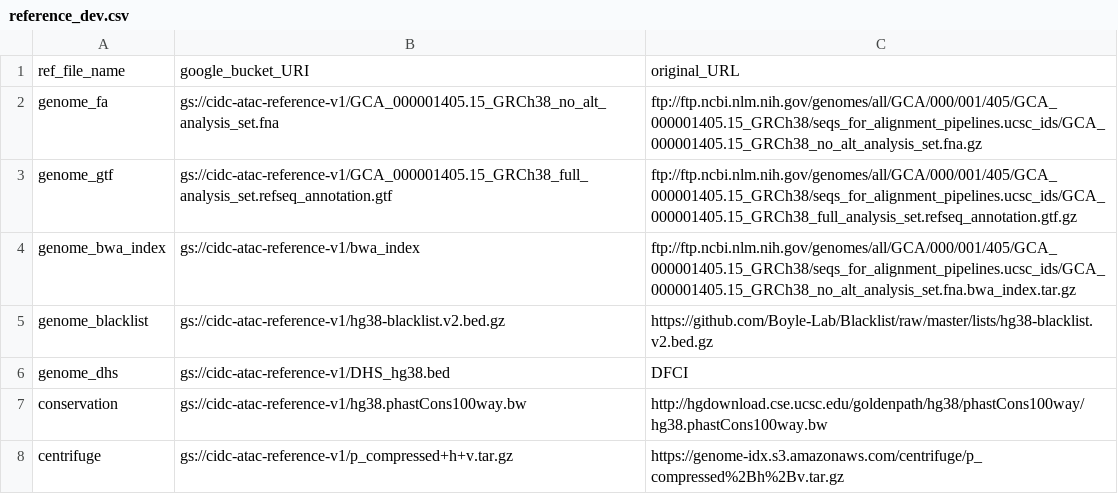
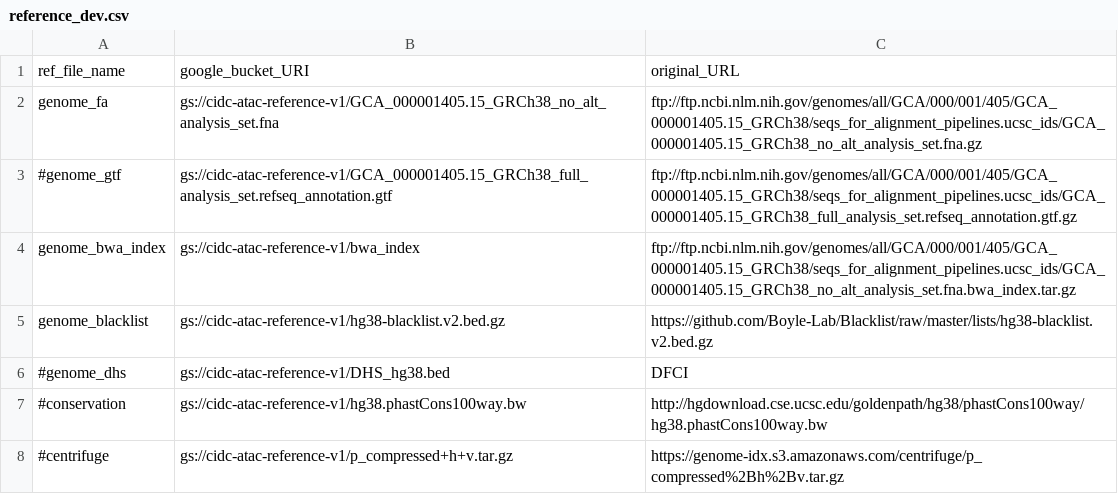
Before and after one commit to NCI-CIDC/cidc_wes2_releases, a CSV file: config/reference_dev.csv, drawn as a sheet.

```diff
--- a/config/reference_dev.csv
+++ b/config/reference_dev.csv
@@ -2,7 +2,7 @@
 genome_fa,gs://cidc-atac-reference-v1/GCA_000001405.15_GRCh38_no_alt_analysis_set.fna,ftp://ftp.ncbi.nlm.nih.gov/genomes/all/GCA/000/001/405/GCA_000001405.15_GRCh38/seqs_for_alignment_pipelines.ucsc_ids/GCA_000001405.15_GRCh38_no_alt_analysis_set.fna.gz
-genome_gtf,gs://cidc-atac-reference-v1/GCA_000001405.15_GRCh38_full_analysis_set.refseq_annotation.gtf,ftp://ftp.ncbi.nlm.nih.gov/genomes/all/GCA/000/001/405/GCA_000001405.15_GRCh38/seqs_for_alignment_pipelines.ucsc_ids/GCA_000001405.15_GRCh38_full_analysis_set.refseq_annotation.gtf.gz
+#genome_gtf,gs://cidc-atac-reference-v1/GCA_000001405.15_GRCh38_full_analysis_set.refseq_annotation.gtf,ftp://ftp.ncbi.nlm.nih.gov/genomes/all/GCA/000/001/405/GCA_000001405.15_GRCh38/seqs_for_alignment_pipelines.ucsc_ids/GCA_000001405.15_GRCh38_full_analysis_set.refseq_annotation.gtf.gz
 genome_bwa_index,gs://cidc-atac-reference-v1/bwa_index,ftp://ftp.ncbi.nlm.nih.gov/genomes/all/GCA/000/001/405/GCA_000001405.15_GRCh38/seqs_for_alignment_pipelines.ucsc_ids/GCA_000001405.15_GRCh38_no_alt_analysis_set.fna.bwa_index.tar.gz
 genome_blacklist,gs://cidc-atac-reference-v1/hg38-blacklist.v2.bed.gz,https://github.com/Boyle-Lab/Blacklist/raw/master/lists/hg38-blacklist.v2.bed.gz
-genome_dhs,gs://cidc-atac-reference-v1/DHS_hg38.bed,DFCI
-conservation,gs://cidc-atac-reference-v1/hg38.phastCons100way.bw,http://hgdownload.cse.ucsc.edu/goldenpath/hg38/phastCons100way/hg38.phastCons100way.bw
-centrifuge,gs://cidc-atac-reference-v1/p_compressed+h+v.tar.gz,https://genome-idx.s3.amazonaws.com/centrifuge/p_compressed%2Bh%2Bv.tar.gz
+#genome_dhs,gs://cidc-atac-reference-v1/DHS_hg38.bed,DFCI
+#conservation,gs://cidc-atac-reference-v1/hg38.phastCons100way.bw,http://hgdownload.cse.ucsc.edu/goldenpath/hg38/phastCons100way/hg38.phastCons100way.bw
+#centrifuge,gs://cidc-atac-reference-v1/p_compressed+h+v.tar.gz,https://genome-idx.s3.amazonaws.com/centrifuge/p_compressed%2Bh%2Bv.tar.gz
```
Also changed, not shown: config/sample_metadata_dev.csv, 3 other files.
